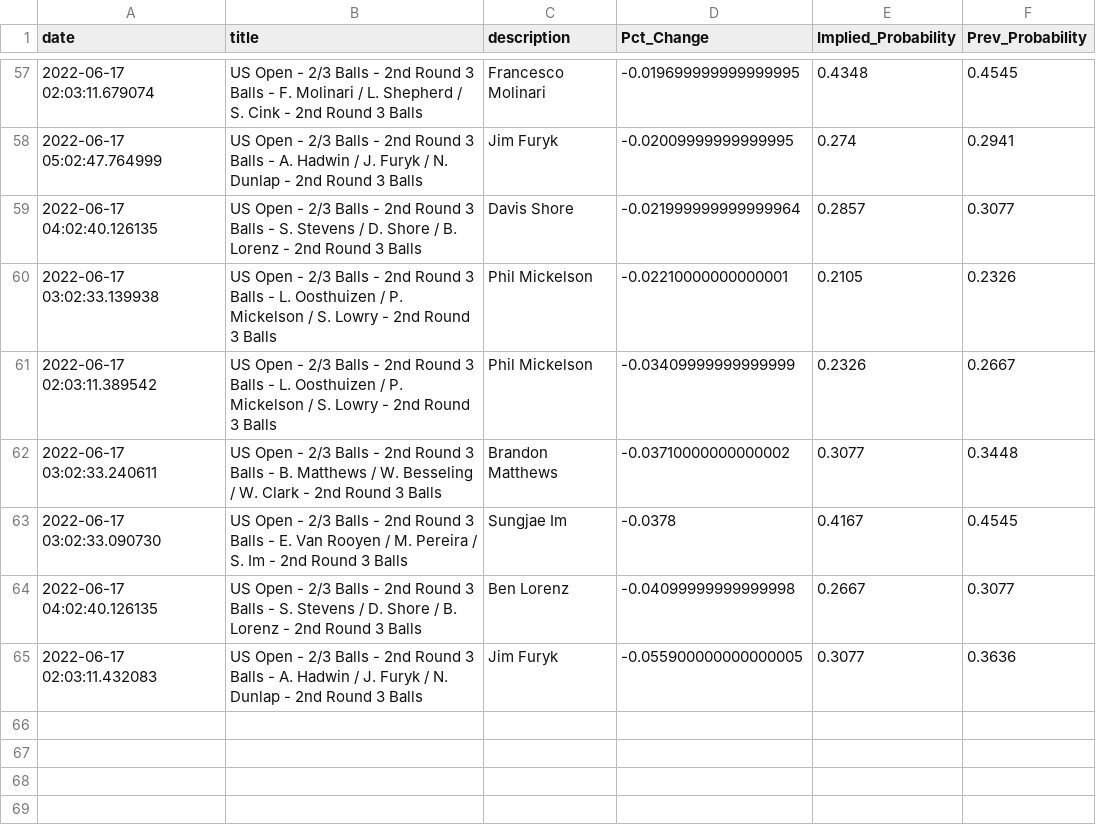
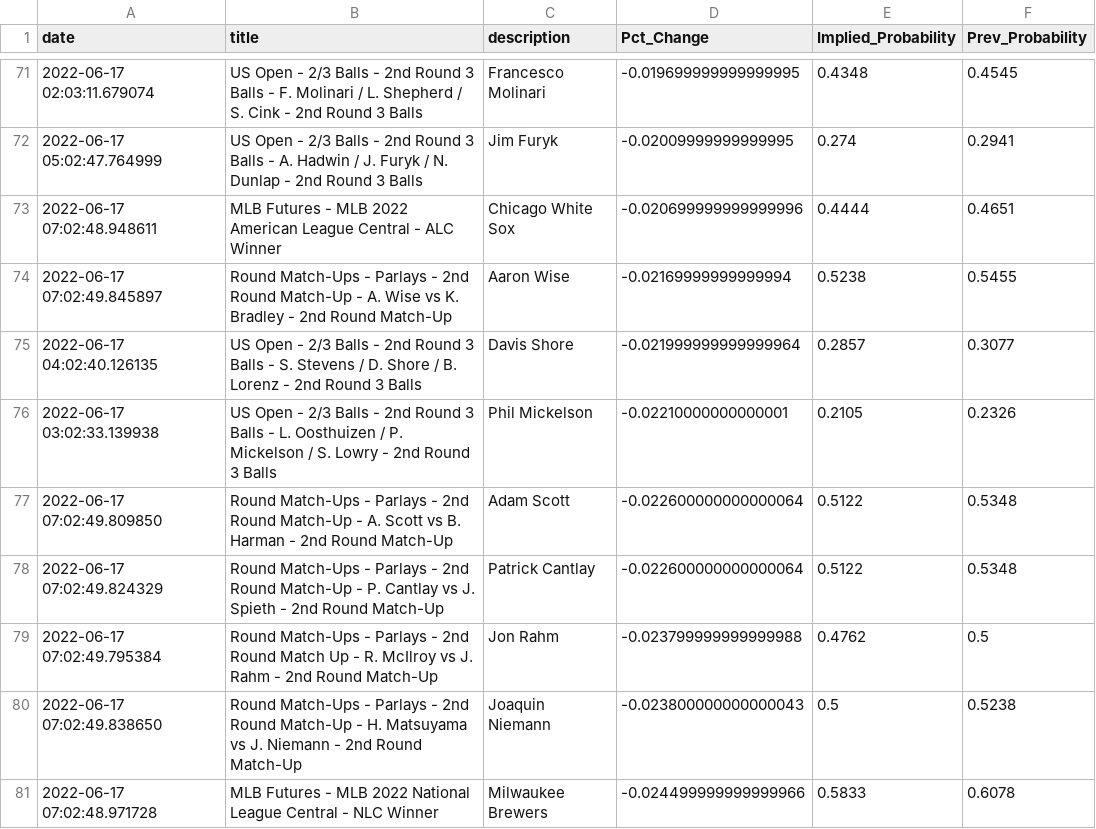
Before and after one commit to aaroncolesmith/bovada_data, a CSV file: bovada_scatter.csv, drawn as a sheet; only a part is shown, gaps mark what is left out; the shorter side is filled out with more unchanged rows; the diff covers the shown part only; the diff names each change by its address in the sheet, - before the commit and + after, or states it on an @@ line.

```diff
--- a/bovada_scatter.csv
+++ b/bovada_scatter.csv
+row 73: 2022-06-17 07:02:48.948611 | MLB Futures - MLB 2022 American League Central - ALC Winner | Chicago White Sox | -0.020699999999999996 | 0.4444 | 0.4651
+row 74: 2022-06-17 07:02:49.845897 | Round Match-Ups - Parlays - 2nd Round Match-Up - A. Wise vs K. Bradley - 2nd Round Match-Up | Aaron Wise | -0.02169999999999994 | 0.5238 | 0.5455
+row 77: 2022-06-17 07:02:49.809850 | Round Match-Ups - Parlays - 2nd Round Match-Up - A. Scott vs B. Harman - 2nd Round Match-Up | Adam Scott | -0.022600000000000064 | 0.5122 | 0.5348
+row 78: 2022-06-17 07:02:49.824329 | Round Match-Ups - Parlays - 2nd Round Match-Up - P. Cantlay vs J. Spieth - 2nd Round Match-Up | Patrick Cantlay | -0.022600000000000064 | 0.5122 | 0.5348
+row 79: 2022-06-17 07:02:49.795384 | Round Match-Ups - Parlays - 2nd Round Match Up - R. McIlroy vs J. Rahm - 2nd Round Match-Up | Jon Rahm | -0.023799999999999988 | 0.4762 | 0.5
+row 80: 2022-06-17 07:02:49.838650 | Round Match-Ups - Parlays - 2nd Round Match-Up - H. Matsuyama vs J. Niemann - 2nd Round Match-Up | Joaquin Niemann | -0.023800000000000043 | 0.5 | 0.5238
+row 81: 2022-06-17 07:02:48.971728 | MLB Futures - MLB 2022 National League Central - NLC Winner | Milwaukee Brewers | -0.024499999999999966 | 0.5833 | 0.6078
```
Also changed, not shown: 19 added rows and 2 moved rows elsewhere in this file, 1 other file.
